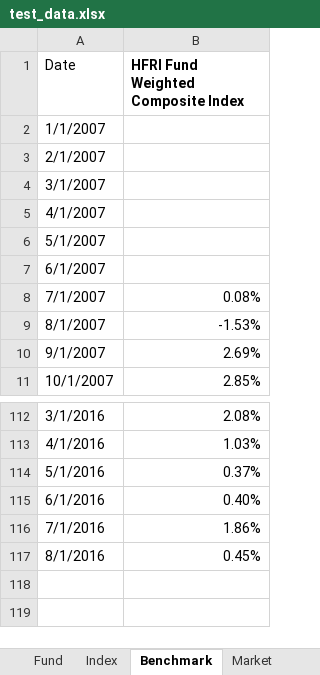
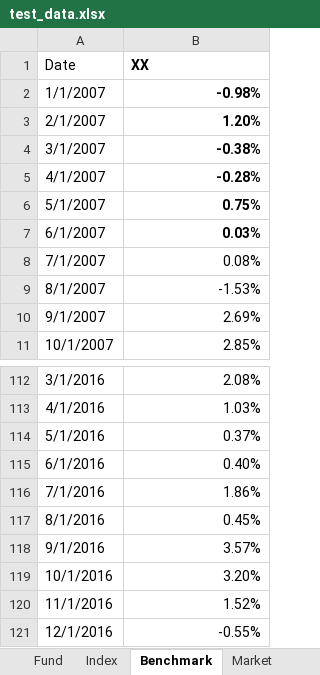
Before and after one commit to fzn0728/Pair-Comparison, an Excel workbook: test_data.xlsx, sheet Benchmark, drawn as a sheet; only a part is shown, gaps mark what is left out; values as stored, in another font and other column widths than the file's, no borders; charts and pictures not drawn; the diff names each change by its address in the sheet, - before the commit and + after, or states it on an @@ line.

```diff
--- a/test_data.xlsx (sheet Benchmark)
+++ b/test_data.xlsx (sheet Benchmark)
-B1: HFRI Fund Weighted Composite Index
+B1: XX
-B2 (XX): (empty)
+B2 (XX): -0.98%
-B3 (XX): (empty)
+B3 (XX): 1.20%
-B4 (XX): (empty)
+B4 (XX): -0.38%
-B5 (XX): (empty)
+B5 (XX): -0.28%
-B6 (XX): (empty)
+B6 (XX): 0.75%
-B7 (XX): (empty)
+B7 (XX): 0.03%
+row 118: 9/1/2016 | 3.57%
+row 119: 10/1/2016 | 3.20%
+row 120: 11/1/2016 | 1.52%
+row 121: 12/1/2016 | -0.55%
```
Also changed, not shown: sheet Index, sheet Fund, sheet Market, charts or pictures, 1 other file.
